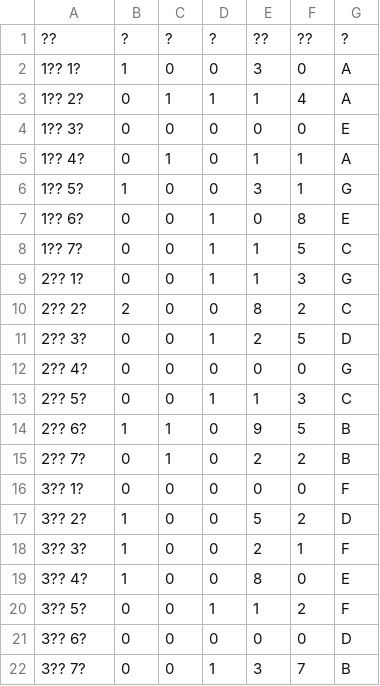
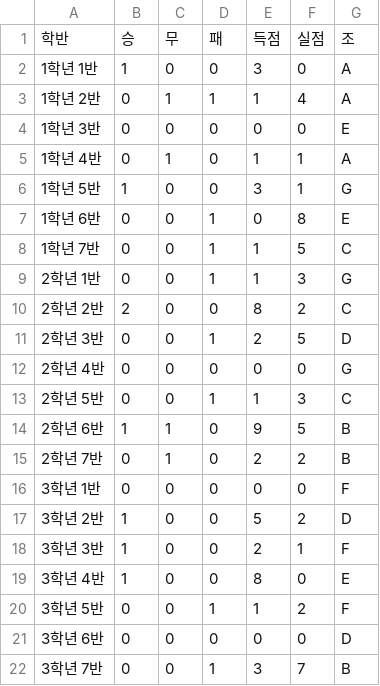
Before and after one commit to ROSTIG-NOX3N/ChangeCup, a CSV file: Book(Class_Stat).csv, drawn as a sheet.

Commit message:
Update Book(Class_Stat).csv

```diff
--- a/Book(Class_Stat).csv
+++ b/Book(Class_Stat).csv
@@ -1,22 +1,22 @@
-??,?,?,?,??,??,?
-1?? 1?,1,0,0,3,0,A
-1?? 2?,0,1,1,1,4,A
-1?? 3?,0,0,0,0,0,E
-1?? 4?,0,1,0,1,1,A
-1?? 5?,1,0,0,3,1,G
-1?? 6?,0,0,1,0,8,E
-1?? 7?,0,0,1,1,5,C
-2?? 1?,0,0,1,1,3,G
-2?? 2?,2,0,0,8,2,C
-2?? 3?,0,0,1,2,5,D
-2?? 4?,0,0,0,0,0,G
-2?? 5?,0,0,1,1,3,C
-2?? 6?,1,1,0,9,5,B
-2?? 7?,0,1,0,2,2,B
-3?? 1?,0,0,0,0,0,F
-3?? 2?,1,0,0,5,2,D
-3?? 3?,1,0,0,2,1,F
-3?? 4?,1,0,0,8,0,E
-3?? 5?,0,0,1,1,2,F
-3?? 6?,0,0,0,0,0,D
-3?? 7?,0,0,1,3,7,B
+학반,승,무,패,득점,실점,조
+1학년 1반,1,0,0,3,0,A
+1학년 2반,0,1,1,1,4,A
+1학년 3반,0,0,0,0,0,E
+1학년 4반,0,1,0,1,1,A
+1학년 5반,1,0,0,3,1,G
+1학년 6반,0,0,1,0,8,E
+1학년 7반,0,0,1,1,5,C
+2학년 1반,0,0,1,1,3,G
+2학년 2반,2,0,0,8,2,C
+2학년 3반,0,0,1,2,5,D
+2학년 4반,0,0,0,0,0,G
+2학년 5반,0,0,1,1,3,C
+2학년 6반,1,1,0,9,5,B
+2학년 7반,0,1,0,2,2,B
+3학년 1반,0,0,0,0,0,F
+3학년 2반,1,0,0,5,2,D
+3학년 3반,1,0,0,2,1,F
+3학년 4반,1,0,0,8,0,E
+3학년 5반,0,0,1,1,2,F
+3학년 6반,0,0,0,0,0,D
+3학년 7반,0,0,1,3,7,B
```
